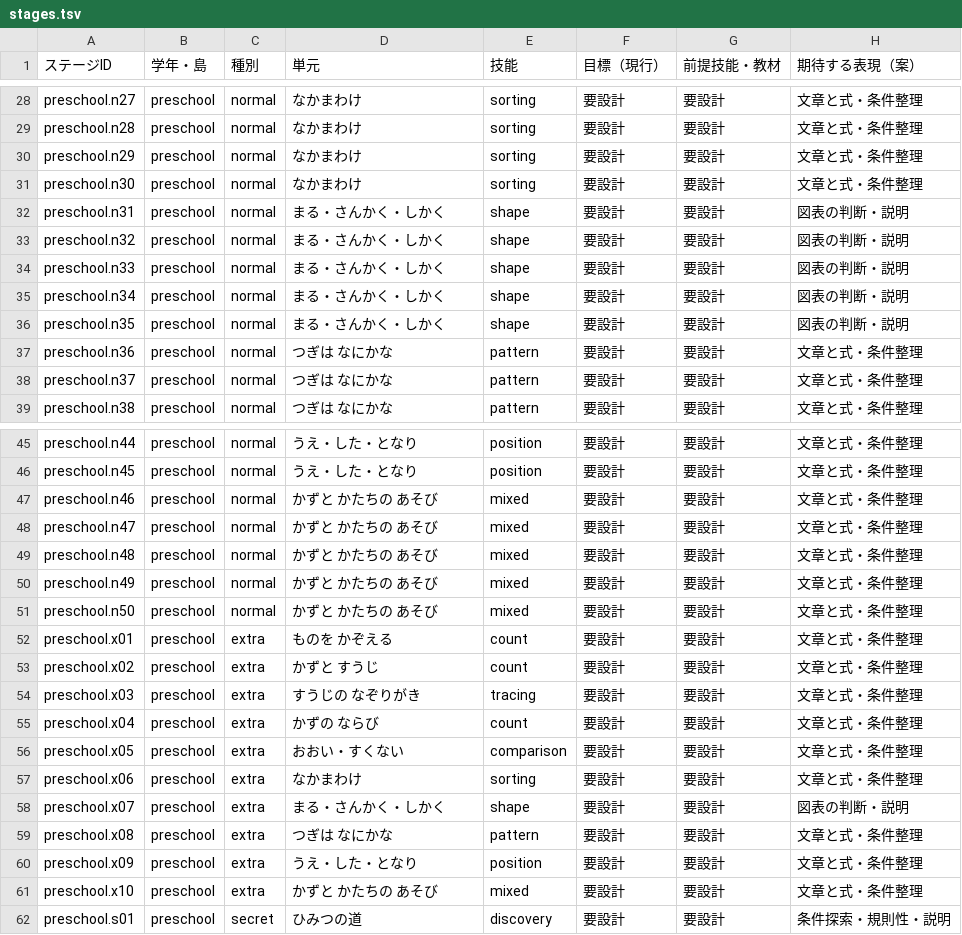
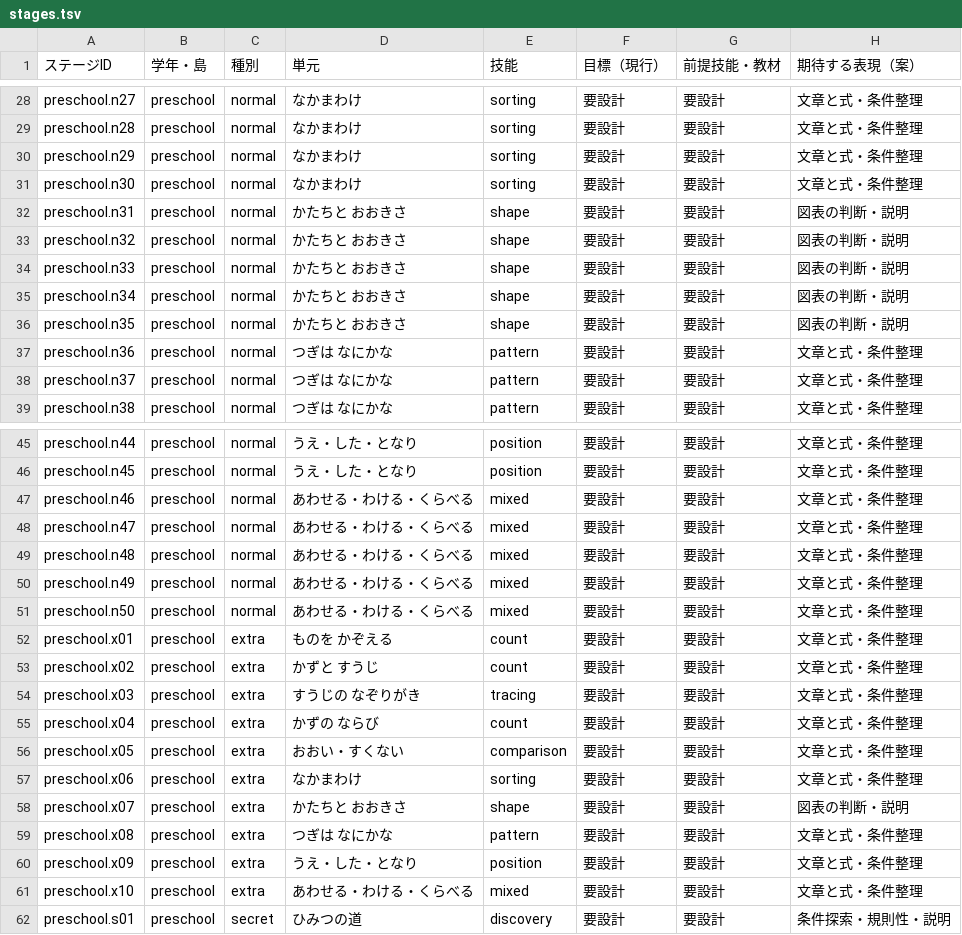
Before and after one commit to saaaaayan/kazu-no-tobira, a TSV file: docs/question-quality/stages.tsv, drawn as a sheet; only a part is shown, gaps mark what is left out; the diff names each change by its address in the sheet, - before the commit and + after, or states it on an @@ line.

```diff
--- a/docs/question-quality/stages.tsv
+++ b/docs/question-quality/stages.tsv
-D32:D36 (単元): まる・さんかく・しかく
+D32:D36 (単元): かたちと おおきさ
-D47:D51 (単元): かずと かたちの あそび
+D47:D51 (単元): あわせる・わける・くらべる
-D58 (単元): まる・さんかく・しかく
+D58 (単元): かたちと おおきさ
-D61 (単元): かずと かたちの あそび
+D61 (単元): あわせる・わける・くらべる
```
Also changed, not shown: docs/curriculum/ALL_16_ISLANDS_1040_STAGE_INVENTORY.tsv, docs/question-bank-progress.tsv, 10 other files.
